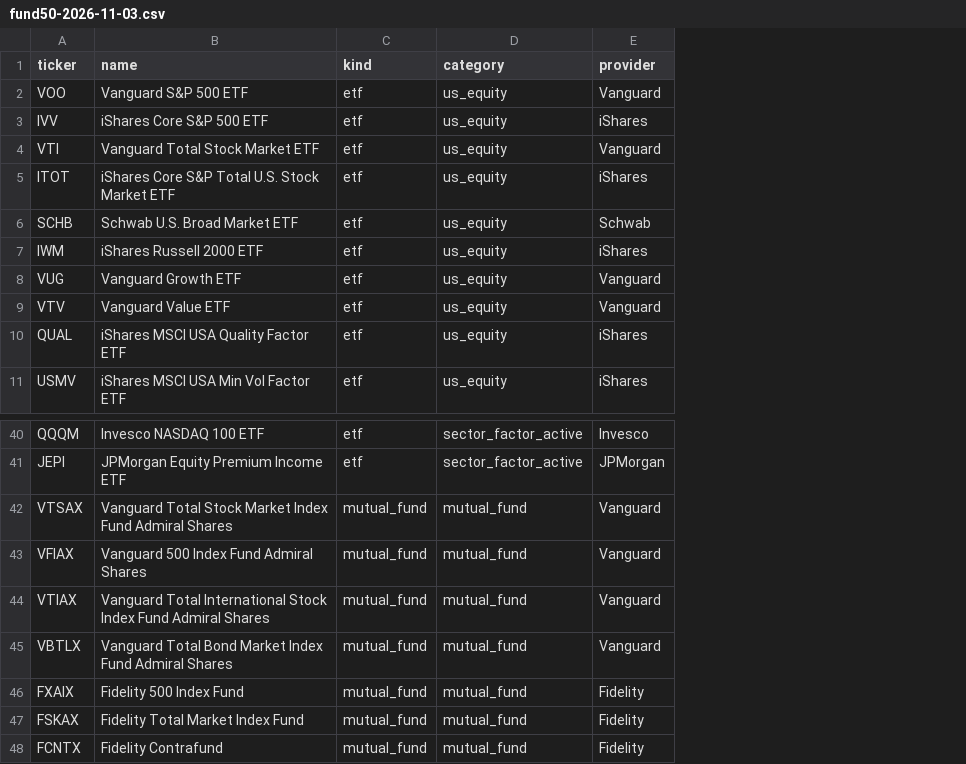
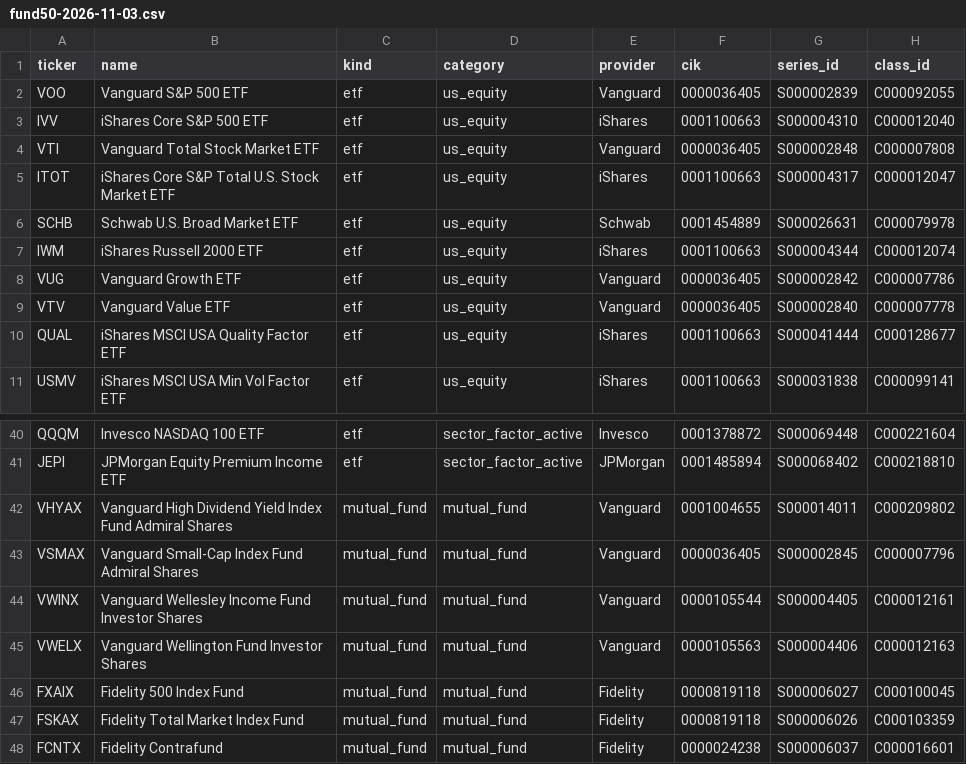
Before and after one commit to alexanderwchristian/sec-filing-intelligence-agent, a CSV file: data/universes/fund50-2026-11-03.csv, drawn as a sheet; only a part is shown, gaps mark what is left out; the diff names each change by its address in the sheet, - before the commit and + after, or states it on an @@ line.

Commit message:
Resolve 50 distinct fund/ETF series to SEC CIK, series and class IDs

```diff
--- a/data/universes/fund50-2026-11-03.csv
+++ b/data/universes/fund50-2026-11-03.csv
+column F (cik), rows 2-11: 0000036405 | 0001100663 | 0000036405 | 0001100663 | 0001454889 | 0001100663 | 0000036405 | 0000036405 | 0001100663 | 0001100663; rows 40-48: 0001378872 | 0001485894 | 0001004655 | 0000036405 | 0000105544 | 0000105563 | 0000819118 | 0000819118 | 0000024238
+column G (series_id), rows 2-11: S000002839 | S000004310 | S000002848 | S000004317 | S000026631 | S000004344 | S000002842 | S000002840 | S000041444 | S000031838; rows 40-48: S000069448 | S000068402 | S000014011 | S000002845 | S000004405 | S000004406 | S000006027 | S000006026 | S000006037
+column H (class_id), rows 2-11: C000092055 | C000012040 | C000007808 | C000012047 | C000079978 | C000012074 | C000007786 | C000007778 | C000128677 | C000099141; rows 40-48: C000221604 | C000218810 | C000209802 | C000007796 | C000012161 | C000012163 | C000100045 | C000103359 | C000016601
-A42 (ticker): VTSAX
+A42 (ticker): VHYAX
-B42 (name): Vanguard Total Stock Market Index Fund…
+B42 (name): Vanguard High Dividend Yield Index Fund…
-A43 (ticker): VFIAX
+A43 (ticker): VSMAX
-B43 (name): Vanguard 500 Index Fund Admiral Shares
+B43 (name): Vanguard Small-Cap Index Fund Admiral Shares
-A44 (ticker): VTIAX
+A44 (ticker): VWINX
-B44 (name): Vanguard Total International Stock Index Fund Admiral Shares
+B44 (name): Vanguard Wellesley Income Fund Investor Shares
-A45 (ticker): VBTLX
+A45 (ticker): VWELX
-B45 (name): Vanguard Total Bond Market Index Fund Admiral Shares
+B45 (name): Vanguard Wellington Fund Investor Shares
```
